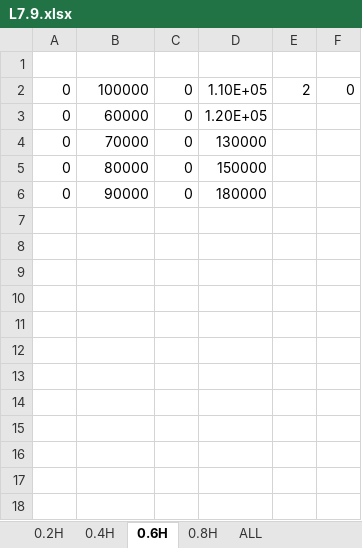
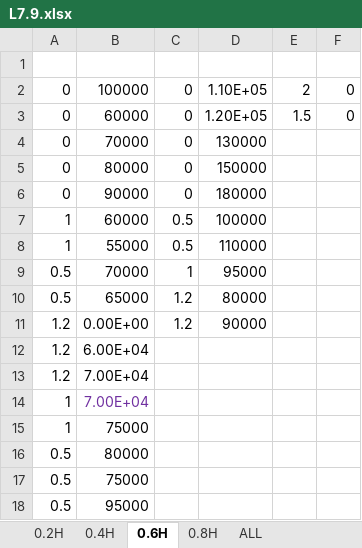
Before and after one commit to tanghaowen/MyResearchJupyterScripts, an Excel workbook: 研究计算/矩形立坑出口計算/L7.9.xlsx, sheet 0.6H, drawn as a sheet; values as stored, in another font and other column widths than the file's, no borders; the diff names each change by its address in the sheet, - before the commit and + after, or states it on an @@ line.

```diff
--- a/研究计算/矩形立坑出口計算/L7.9.xlsx (sheet 0.6H)
+++ b/研究计算/矩形立坑出口計算/L7.9.xlsx (sheet 0.6H)
-E3: (empty)
+E3: 1.5
-F3: (empty)
+F3: 0
+row 7: 1 | 60000 | 0.5 | 100000
+row 8: 1 | 55000 | 0.5 | 110000
+row 9: 0.5 | 70000 | 1 | 95000
+row 10: 0.5 | 65000 | 1.2 | 80000
+row 11: 1.2 | 0.00E+00 | 1.2 | 90000
+row 12: 1.2 | 6.00E+04
+row 13: 1.2 | 7.00E+04
+row 14: 1 | 7.00E+04
+row 15: 1 | 75000
+row 16: 0.5 | 80000
+row 17: 0.5 | 75000
+row 18: 0.5 | 95000
```
Also changed, not shown: sheet 0.4H, sheet 0.8H, sheet 0.2H, 研究计算/矩形立坑出口計算/L5.3.xlsx, 研究计算/矩形立坑出口計算/L7.0.xlsx, 40 other files.
